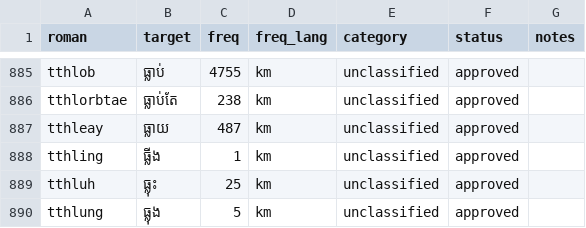
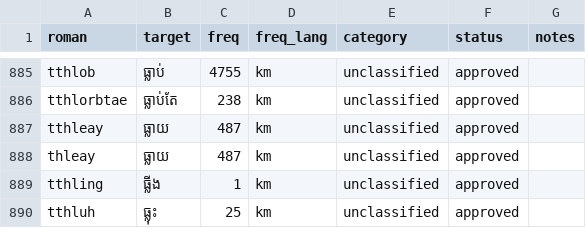
Before and after one commit to darhnoel/khmerime, a CSV file: data/lexicon/chunks/chunk_0009.csv, drawn as a sheet; only a part is shown, gaps mark what is left out; the shorter side is filled out with more unchanged rows; the diff names each change by its address in the sheet, - before the commit and + after, or states it on an @@ line.

```diff
--- a/data/lexicon/chunks/chunk_0009.csv
+++ b/data/lexicon/chunks/chunk_0009.csv
+row 888: thleay | ធ្លាយ | 487 | km | unclassified | approved
```
Also changed, not shown: data/lexicon/chunks/chunk_0008.csv, data/lexicon/chunks/chunk_0012.csv, 9 other files.
